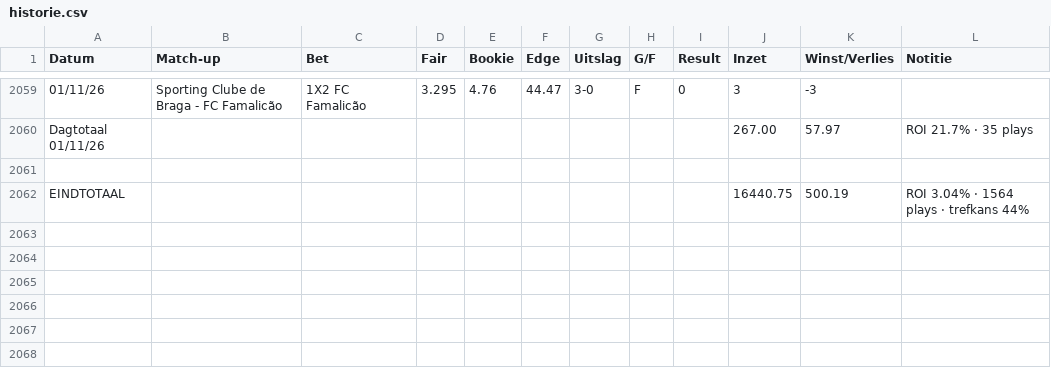
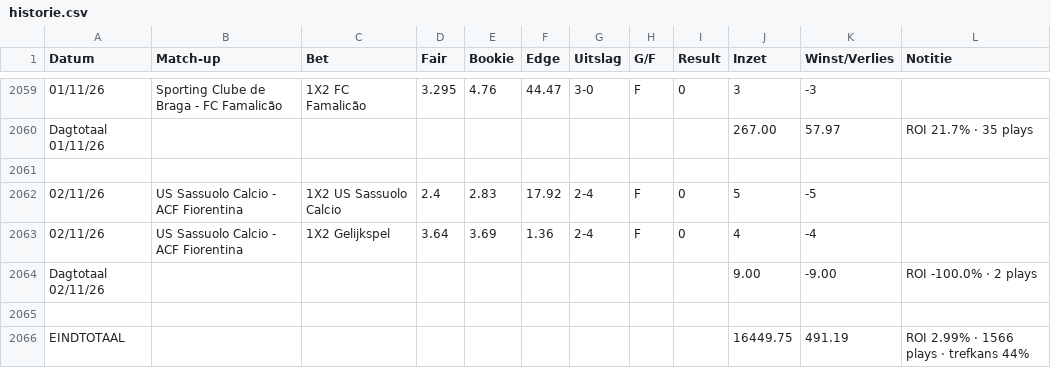
Before and after one commit to Player87887/Johnsballiebets, a CSV file: beheer/historie.csv, drawn as a sheet; only a part is shown, gaps mark what is left out.

Commit message:
Historie: history029.csv samengevoegd met beheer/historie.csv

```diff
--- a/beheer/historie.csv
+++ b/beheer/historie.csv
@@ -2061,2 +2061,6 @@ Dagtotaal 01/11/26,,,,,,,,,267.00,57.97,ROI 21.7% · 35 plays
 
-EINDTOTAAL,,,,,,,,,16440.75,500.19,ROI 3.04% · 1564 plays · trefkans 44%
+02/11/26,US Sassuolo Calcio - ACF Fiorentina,1X2 US Sassuolo Calcio,2.4,2.83,17.92,2-4,F,0,5,-5,
+02/11/26,US Sassuolo Calcio - ACF Fiorentina,1X2 Gelijkspel,3.64,3.69,1.36,2-4,F,0,4,-4,
+Dagtotaal 02/11/26,,,,,,,,,9.00,-9.00,ROI -100.0% · 2 plays
+
+EINDTOTAAL,,,,,,,,,16449.75,491.19,ROI 2.99% · 1566 plays · trefkans 44%
```
